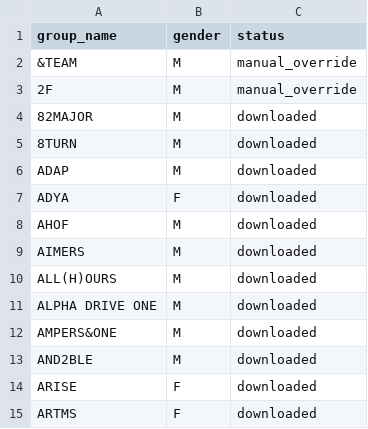
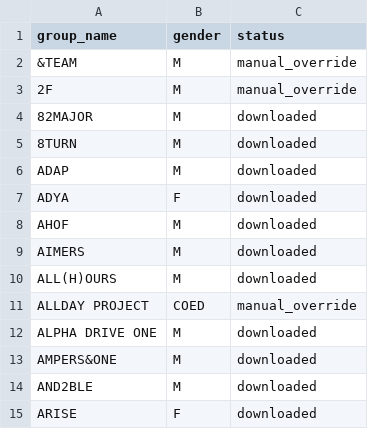
Before and after one commit to MultiHuman/idol-face-recommender, a CSV file: data/group_genders.csv, drawn as a sheet; only a part is shown; the shorter side is filled out with more unchanged rows.

```diff
--- a/data/group_genders.csv
+++ b/data/group_genders.csv
@@ -10,2 +10,3 @@ AIMERS,M,downloaded
 ALL(H)OURS,M,downloaded
+ALLDAY PROJECT,COED,manual_override
 ALPHA DRIVE ONE,M,downloaded
```
Also changed, not shown: data/face_type_clusters.csv, data/members.csv, 6 other files.
